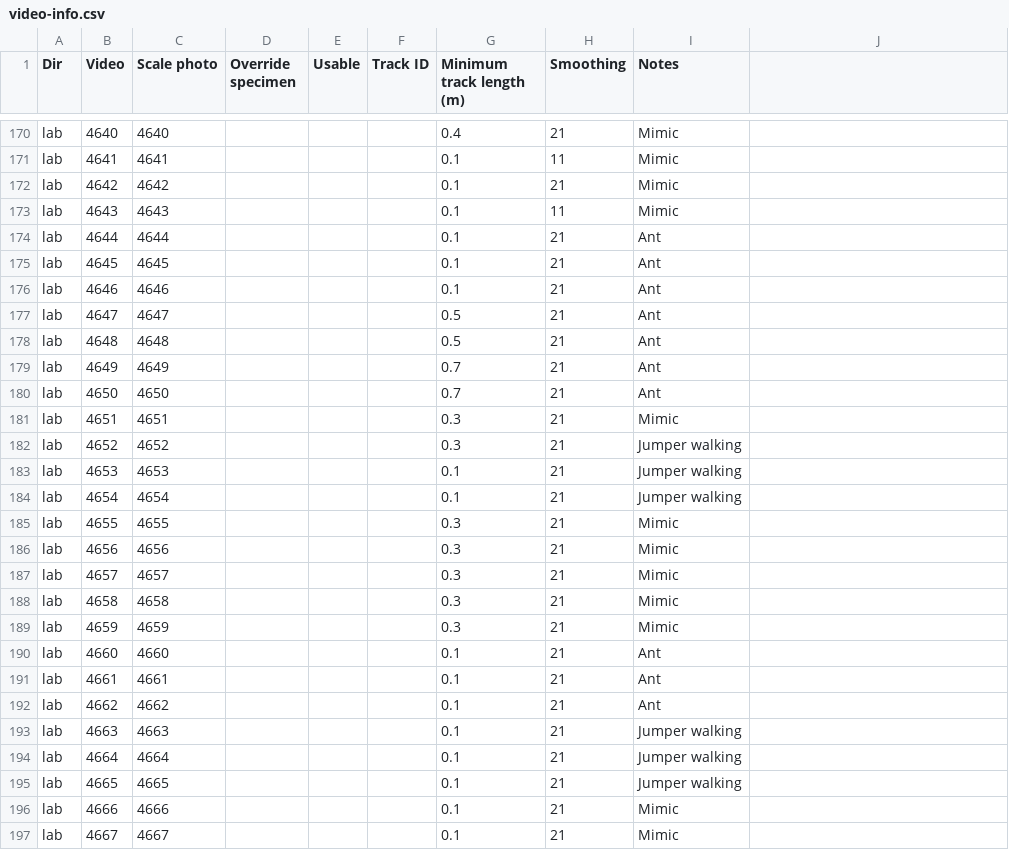
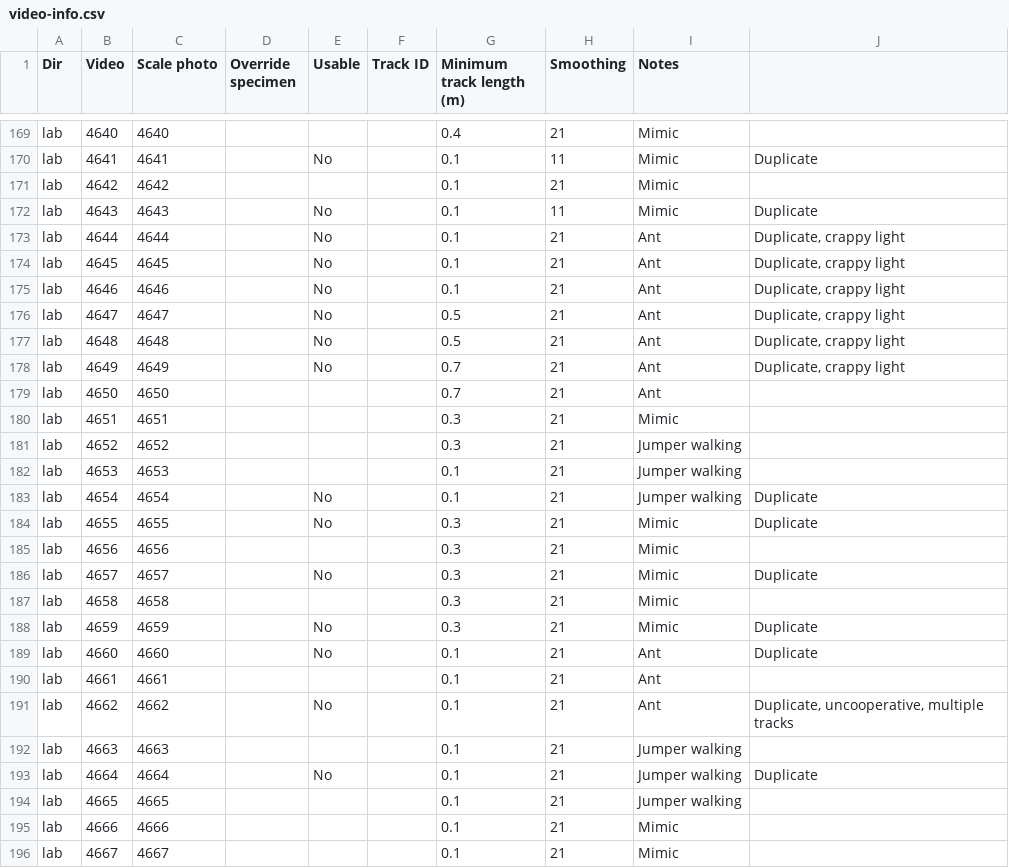
Before and after one commit to JimMcL/mimicry-in-motion, a CSV file: data/videos/video-info.csv, drawn as a sheet; only a part is shown, gaps mark what is left out; addresses are those after the commit; the diff covers the shown part only; the diff names each change by its address in the sheet, - before the commit and + after, or states it on an @@ line.

```diff
--- a/data/videos/video-info.csv
+++ b/data/videos/video-info.csv
-E170 (Usable): (empty)
+E170 (Usable): No
-J170: (empty)
+J170: Duplicate
-E172:E178 (Usable): (empty)
+E172:E178 (Usable): No
-J172: (empty)
+J172: Duplicate
-J173:J178: (empty)
+J173:J178: Duplicate, crappy light
-E183:E184 (Usable): (empty)
+E183:E184 (Usable): No
-J183:J184: (empty)
+J183:J184: Duplicate
-E186 (Usable): (empty)
+E186 (Usable): No
-J186: (empty)
+J186: Duplicate
-E188:E189 (Usable): (empty)
+E188:E189 (Usable): No
-J188:J189: (empty)
+J188:J189: Duplicate
-E191 (Usable): (empty)
+E191 (Usable): No
-J191: (empty)
+J191: Duplicate, uncooperative, multiple tracks
-E193 (Usable): (empty)
+E193 (Usable): No
-J193: (empty)
+J193: Duplicate
```
Also changed, not shown: 1 removed row and 124 edited cells elsewhere in this file, data/outlines/accuracy-individuals-dorsal-trainedOnAll.csv, data/outlines/accuracy-individuals-dorsal-trainedOnlimited.csv, 39 other files.
